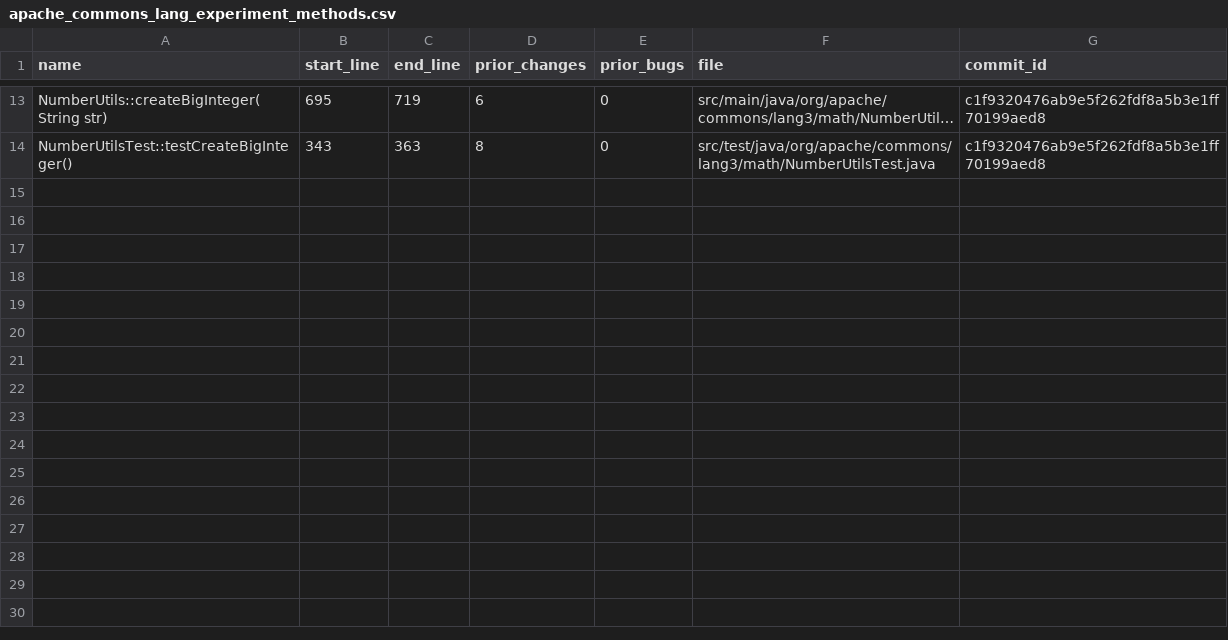
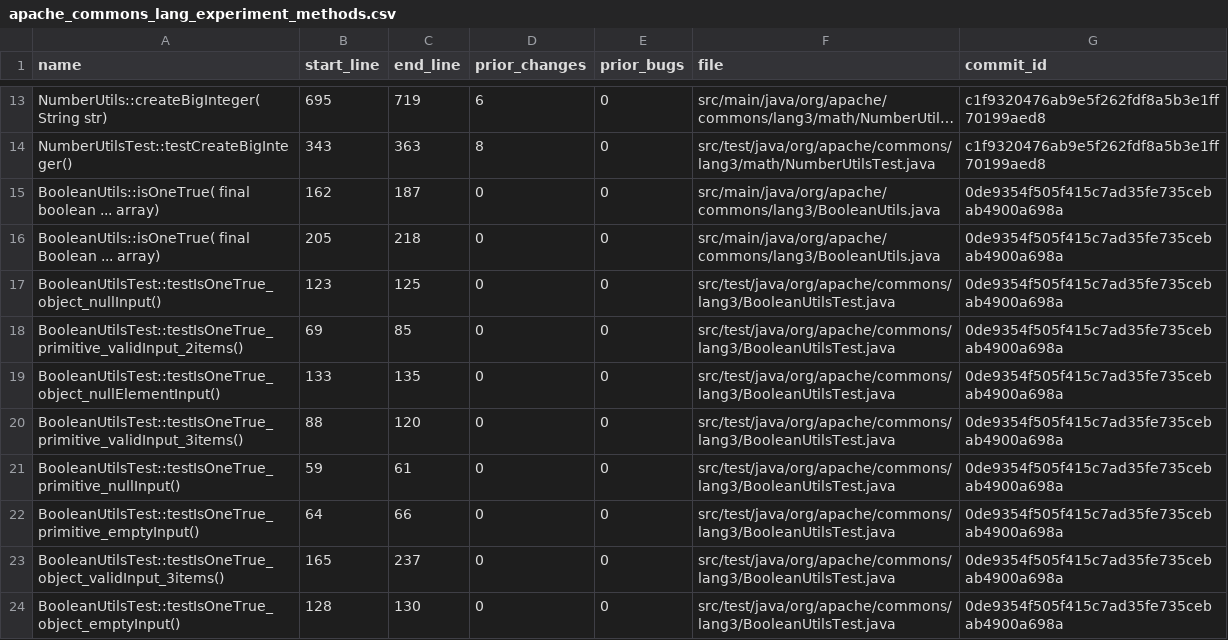
Before and after one commit to EveYu0130/Gherald-experiment-ui, a CSV file: apache_commons_lang_experiment_methods.csv, drawn as a sheet; only a part is shown, gaps mark what is left out; long unchanged cells end in …; the diff covers the shown part only; the diff names each change by its address in the sheet, - before the commit and + after, or states it on an @@ line.

```diff
--- a/apache_commons_lang_experiment_methods.csv
+++ b/apache_commons_lang_experiment_methods.csv
+row 15: BooleanUtils::isOneTrue( final boolean ... array) | 162 | 187 | 0 | 0 | src/main/java/org/apache/commons/lang3/BooleanUtils.java | 0de9354f505f415c7ad35fe735cebab4900a698a
+row 16: BooleanUtils::isOneTrue( final Boolean ... array) | 205 | 218 | 0 | 0 | src/main/java/org/apache/commons/lang3/BooleanUtils.java | 0de9354f505f415c7ad35fe735cebab4900a698a
+row 17: BooleanUtilsTest::testIsOneTrue_object_nullInput() | 123 | 125 | 0 | 0 | src/test/java/org/apache/commons/lang3/BooleanUtilsTest.java | 0de9354f505f415c7ad35fe735cebab4900a698a
+row 18: BooleanUtilsTest::testIsOneTrue_primitive_validInput_2items() | 69 | 85 | 0 | 0 | src/test/java/org/apache/commons/lang3/BooleanUtilsTest.java | 0de9354f505f415c7ad35fe735cebab4900a698a
+row 19: BooleanUtilsTest::testIsOneTrue_object_nullElementInput() | 133 | 135 | 0 | 0 | src/test/java/org/apache/commons/lang3/BooleanUtilsTest.java | 0de9354f505f415c7ad35fe735cebab4900a698a
+row 20: BooleanUtilsTest::testIsOneTrue_primitive_validInput_3items() | 88 | 120 | 0 | 0 | src/test/java/org/apache/commons/lang3/BooleanUtilsTest.java | 0de9354f505f415c7ad35fe735cebab4900a698a
+row 21: BooleanUtilsTest::testIsOneTrue_primitive_nullInput() | 59 | 61 | 0 | 0 | src/test/java/org/apache/commons/lang3/BooleanUtilsTest.java | 0de9354f505f415c7ad35fe735cebab4900a698a
+row 22: BooleanUtilsTest::testIsOneTrue_primitive_emptyInput() | 64 | 66 | 0 | 0 | src/test/java/org/apache/commons/lang3/BooleanUtilsTest.java | 0de9354f505f415c7ad35fe735cebab4900a698a
+row 23: BooleanUtilsTest::testIsOneTrue_object_validInput_3items() | 165 | 237 | 0 | 0 | src/test/java/org/apache/commons/lang3/BooleanUtilsTest.java | 0de9354f505f415c7ad35fe735cebab4900a698a
+row 24: BooleanUtilsTest::testIsOneTrue_object_emptyInput() | 128 | 130 | 0 | 0 | src/test/java/org/apache/commons/lang3/BooleanUtilsTest.java | 0de9354f505f415c7ad35fe735cebab4900a698a
```
Also changed, not shown: 10 added rows and 1 moved row elsewhere in this file, 20 other files.
